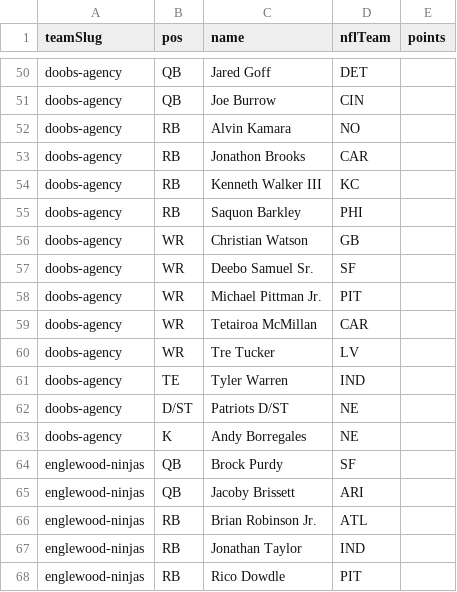
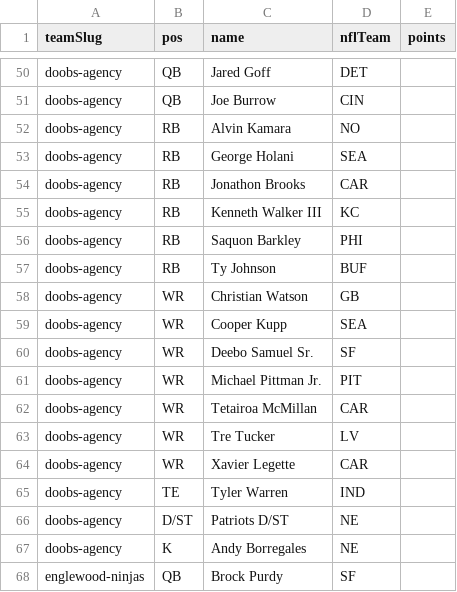
Before and after one commit to Scav-game/MakeFantasyGreatAgain, a CSV file: data/rosters.csv, drawn as a sheet; only a part is shown, gaps mark what is left out; the shorter side is filled out with more unchanged rows.

Commit message:
Auto-sync rosters from ESPN 2026-08-07

```diff
--- a/data/rosters.csv
+++ b/data/rosters.csv
@@ -52,2 +52,3 @@ doobs-agency,QB,Joe Burrow,CIN,
 doobs-agency,RB,Alvin Kamara,NO,
+doobs-agency,RB,George Holani,SEA,
 doobs-agency,RB,Jonathon Brooks,CAR,
@@ -55,3 +56,5 @@ doobs-agency,RB,Kenneth Walker III,KC,
 doobs-agency,RB,Saquon Barkley,PHI,
+doobs-agency,RB,Ty Johnson,BUF,
 doobs-agency,WR,Christian Watson,GB,
+doobs-agency,WR,Cooper Kupp,SEA,
 doobs-agency,WR,Deebo Samuel Sr.,SF,
@@ -60,2 +63,3 @@ doobs-agency,WR,Tetairoa McMillan,CAR,
 doobs-agency,WR,Tre Tucker,LV,
+doobs-agency,WR,Xavier Legette,CAR,
 doobs-agency,TE,Tyler Warren,IND,
```
Also changed, not shown: data/news.csv, 2 other files.
